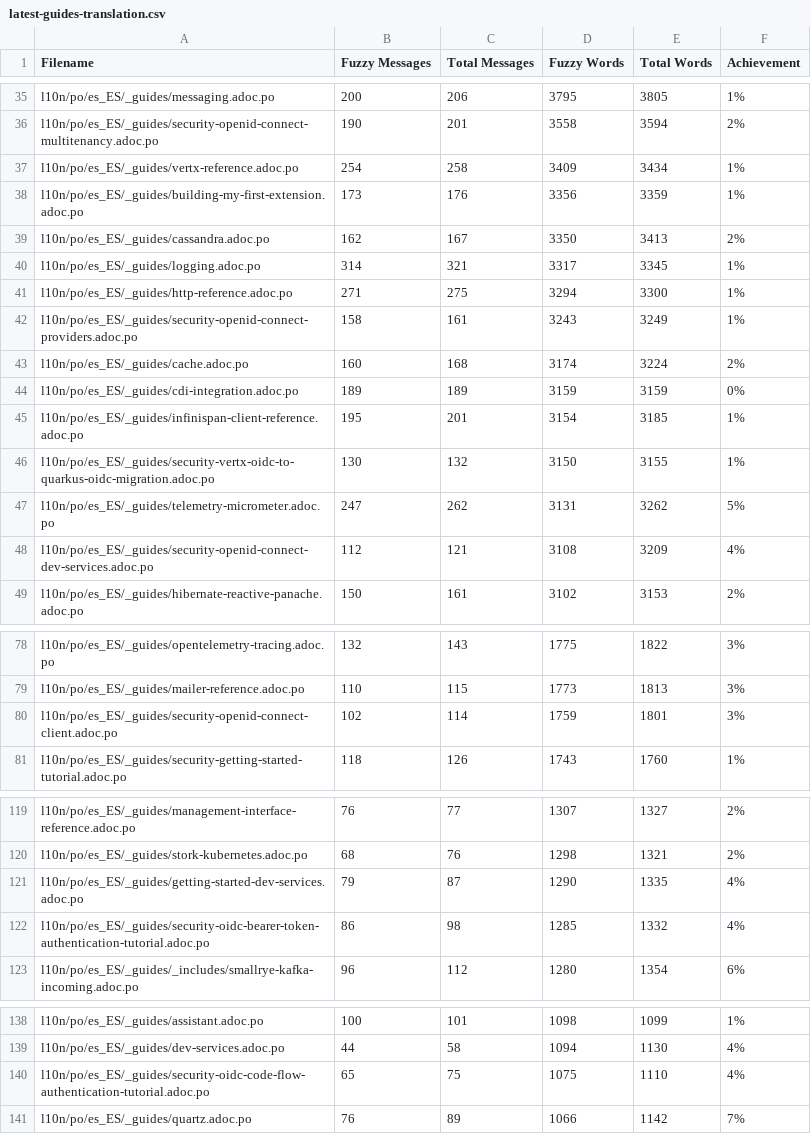
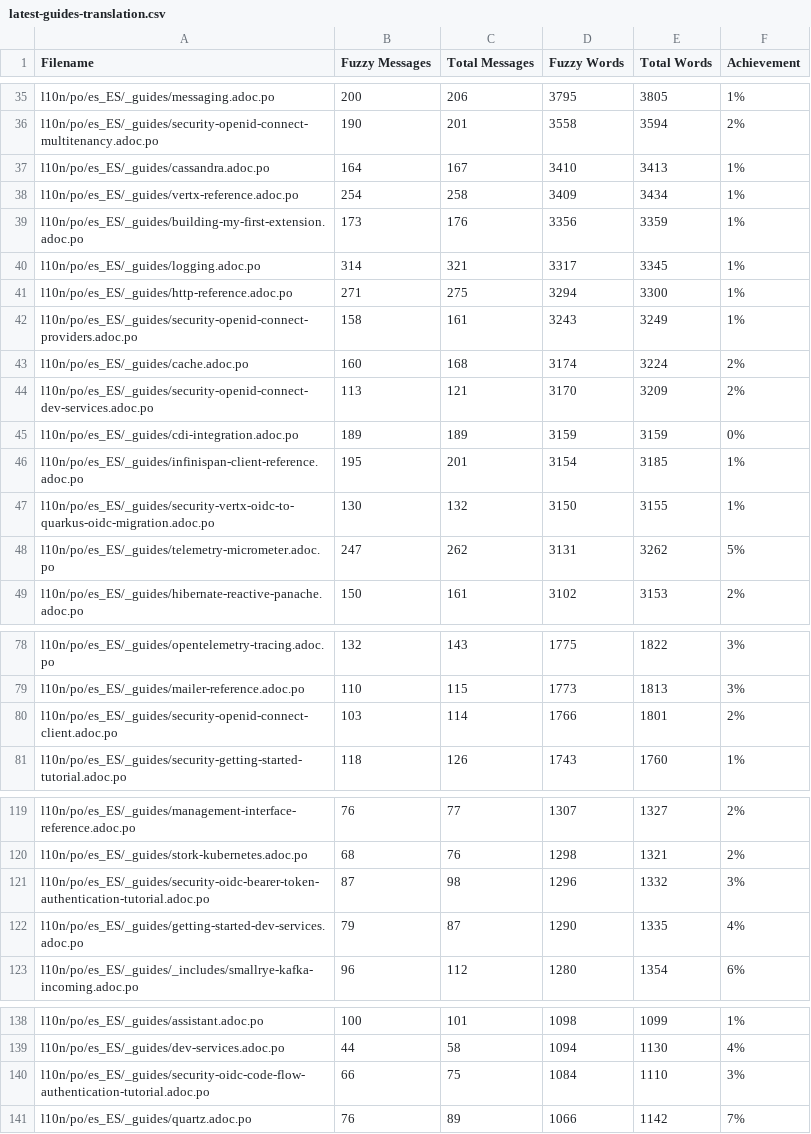
Before and after one commit to quarkusio/es.quarkus.io, a CSV file: l10n/stats/latest-guides-translation.csv, drawn as a sheet; only a part is shown, gaps mark what is left out; the diff covers the shown part only.

```diff
--- a/l10n/stats/latest-guides-translation.csv
+++ b/l10n/stats/latest-guides-translation.csv
@@ -36,5 +36,5 @@ l10n/po/es_ES/_guides/messaging.adoc.po, 200, 206, 3795, 3805, 1%
 l10n/po/es_ES/_guides/security-openid-connect-multitenancy.adoc.po, 190, 201, 3558, 3594, 2%
+l10n/po/es_ES/_guides/cassandra.adoc.po, 164, 167, 3410, 3413, 1%
 l10n/po/es_ES/_guides/vertx-reference.adoc.po, 254, 258, 3409, 3434, 1%
 l10n/po/es_ES/_guides/building-my-first-extension.adoc.po, 173, 176, 3356, 3359, 1%
-l10n/po/es_ES/_guides/cassandra.adoc.po, 162, 167, 3350, 3413, 2%
 l10n/po/es_ES/_guides/logging.adoc.po, 314, 321, 3317, 3345, 1%
@@ -43,2 +43,3 @@ l10n/po/es_ES/_guides/security-openid-connect-providers.adoc.po, 158, 161, 3243,
 l10n/po/es_ES/_guides/cache.adoc.po, 160, 168, 3174, 3224, 2%
+l10n/po/es_ES/_guides/security-openid-connect-dev-services.adoc.po, 113, 121, 3170, 3209, 2%
 l10n/po/es_ES/_guides/cdi-integration.adoc.po, 189, 189, 3159, 3159, 0%
@@ -47,3 +48,2 @@ l10n/po/es_ES/_guides/security-vertx-oidc-to-quarkus-oidc-migration.adoc.po, 130
 l10n/po/es_ES/_guides/telemetry-micrometer.adoc.po, 247, 262, 3131, 3262, 5%
-l10n/po/es_ES/_guides/security-openid-connect-dev-services.adoc.po, 112, 121, 3108, 3209, 4%
 l10n/po/es_ES/_guides/hibernate-reactive-panache.adoc.po, 150, 161, 3102, 3153, 2%
@@ -79,3 +79,3 @@ l10n/po/es_ES/_guides/opentelemetry-tracing.adoc.po, 132, 143, 1775, 1822, 3%
 l10n/po/es_ES/_guides/mailer-reference.adoc.po, 110, 115, 1773, 1813, 3%
-l10n/po/es_ES/_guides/security-openid-connect-client.adoc.po, 102, 114, 1759, 1801, 3%
+l10n/po/es_ES/_guides/security-openid-connect-client.adoc.po, 103, 114, 1766, 1801, 2%
 l10n/po/es_ES/_guides/security-getting-started-tutorial.adoc.po, 118, 126, 1743, 1760, 1%
@@ -120,4 +120,4 @@ l10n/po/es_ES/_guides/management-interface-reference.adoc.po, 76, 77, 1307, 1327
 l10n/po/es_ES/_guides/stork-kubernetes.adoc.po, 68, 76, 1298, 1321, 2%
+l10n/po/es_ES/_guides/security-oidc-bearer-token-authentication-tutorial.adoc.po, 87, 98, 1296, 1332, 3%
 l10n/po/es_ES/_guides/getting-started-dev-services.adoc.po, 79, 87, 1290, 1335, 4%
-l10n/po/es_ES/_guides/security-oidc-bearer-token-authentication-tutorial.adoc.po, 86, 98, 1285, 1332, 4%
 l10n/po/es_ES/_guides/_includes/smallrye-kafka-incoming.adoc.po, 96, 112, 1280, 1354, 6%
@@ -139,3 +139,3 @@ l10n/po/es_ES/_guides/assistant.adoc.po, 100, 101, 1098, 1099, 1%
 l10n/po/es_ES/_guides/dev-services.adoc.po, 44, 58, 1094, 1130, 4%
-l10n/po/es_ES/_guides/security-oidc-code-flow-authentication-tutorial.adoc.po, 65, 75, 1075, 1110, 4%
+l10n/po/es_ES/_guides/security-oidc-code-flow-authentication-tutorial.adoc.po, 66, 75, 1084, 1110, 3%
 l10n/po/es_ES/_guides/quartz.adoc.po, 76, 89, 1066, 1142, 7%
```
Also changed, not shown: 2 edited cells elsewhere in this file, l10n/stats/main-guides-translation.csv, l10n/stats/misc-translation.csv, 1 other file.
